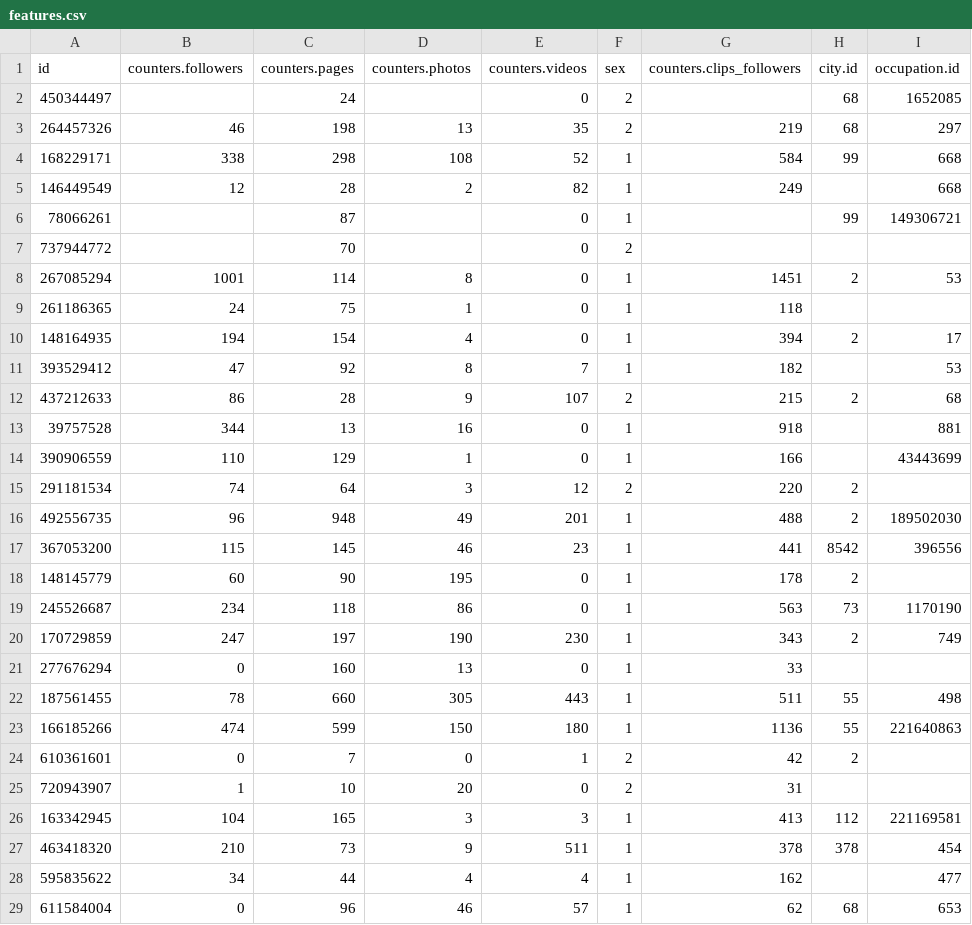
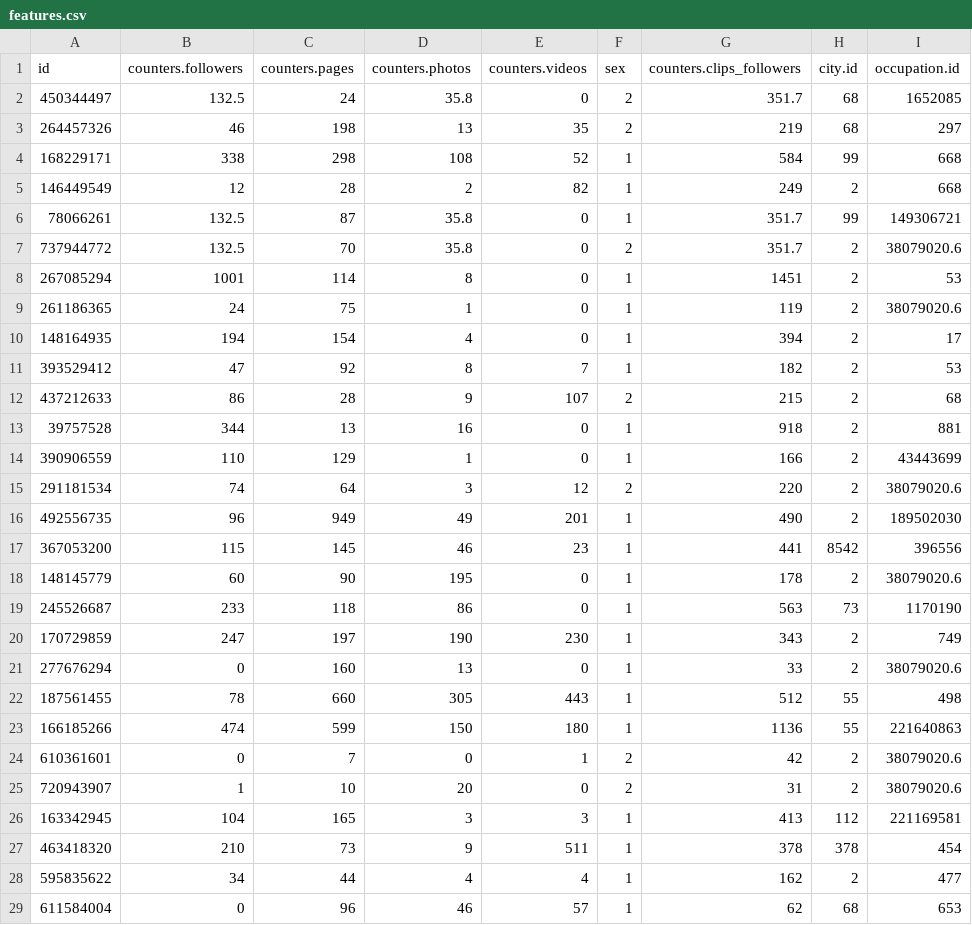
Before and after one commit to inechakhin/ActiveTracker, a CSV file: dataset/features.csv, drawn as a sheet; only a part is shown; the diff covers the shown part only.

```diff
--- a/dataset/features.csv
+++ b/dataset/features.csv
@@ -1,29 +1,29 @@
 id,counters.followers,counters.pages,counters.photos,counters.videos,sex,counters.clips_followers,city.id,occupation.id
-450344497,,24,,0,2,,68,1652085
+450344497,132.5,24,35.8,0,2,351.7,68,1652085
 264457326,46,198,13,35,2,219,68,297
 168229171,338,298,108,52,1,584,99,668
-146449549,12,28,2,82,1,249,,668
-78066261,,87,,0,1,,99,149306721
-737944772,,70,,0,2,,,
+146449549,12,28,2,82,1,249,2,668
+78066261,132.5,87,35.8,0,1,351.7,99,149306721
+737944772,132.5,70,35.8,0,2,351.7,2,38079020.6
 267085294,1001,114,8,0,1,1451,2,53
-261186365,24,75,1,0,1,118,,
+261186365,24,75,1,0,1,119,2,38079020.6
 148164935,194,154,4,0,1,394,2,17
-393529412,47,92,8,7,1,182,,53
+393529412,47,92,8,7,1,182,2,53
 437212633,86,28,9,107,2,215,2,68
-39757528,344,13,16,0,1,918,,881
-390906559,110,129,1,0,1,166,,43443699
-291181534,74,64,3,12,2,220,2,
-492556735,96,948,49,201,1,488,2,189502030
+39757528,344,13,16,0,1,918,2,881
+390906559,110,129,1,0,1,166,2,43443699
+291181534,74,64,3,12,2,220,2,38079020.6
+492556735,96,949,49,201,1,490,2,189502030
 367053200,115,145,46,23,1,441,8542,396556
-148145779,60,90,195,0,1,178,2,
-245526687,234,118,86,0,1,563,73,1170190
+148145779,60,90,195,0,1,178,2,38079020.6
+245526687,233,118,86,0,1,563,73,1170190
 170729859,247,197,190,230,1,343,2,749
-277676294,0,160,13,0,1,33,,
-187561455,78,660,305,443,1,511,55,498
+277676294,0,160,13,0,1,33,2,38079020.6
+187561455,78,660,305,443,1,512,55,498
 166185266,474,599,150,180,1,1136,55,221640863
-610361601,0,7,0,1,2,42,2,
-720943907,1,10,20,0,2,31,,
+610361601,0,7,0,1,2,42,2,38079020.6
+720943907,1,10,20,0,2,31,2,38079020.6
 163342945,104,165,3,3,1,413,112,221169581
 463418320,210,73,9,511,1,378,378,454
-595835622,34,44,4,4,1,162,,477
+595835622,34,44,4,4,1,162,2,477
 611584004,0,96,46,57,1,62,68,653
```
Also changed, not shown: 17 edited cells elsewhere in this file, 2 other files.
